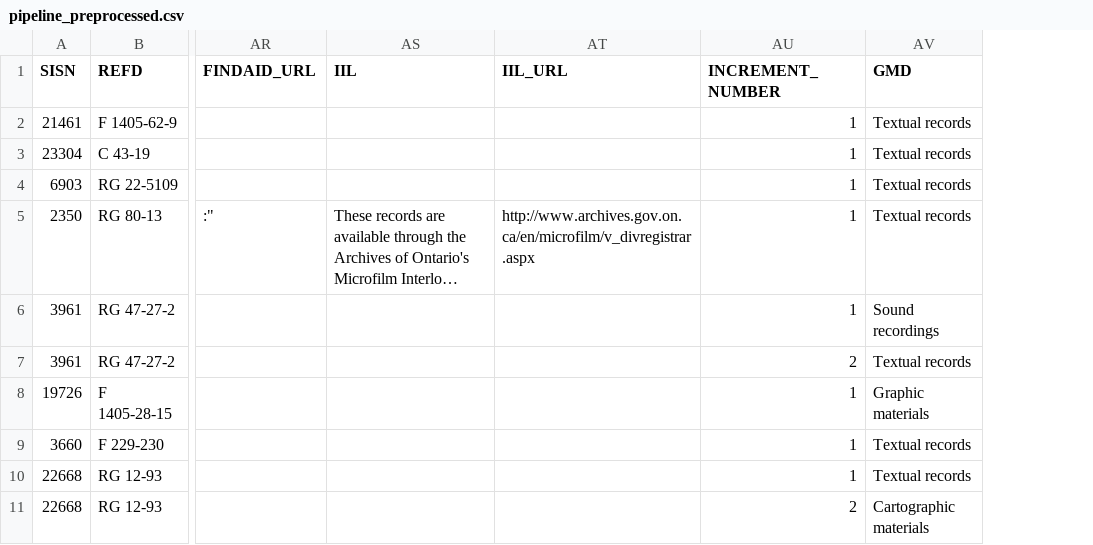
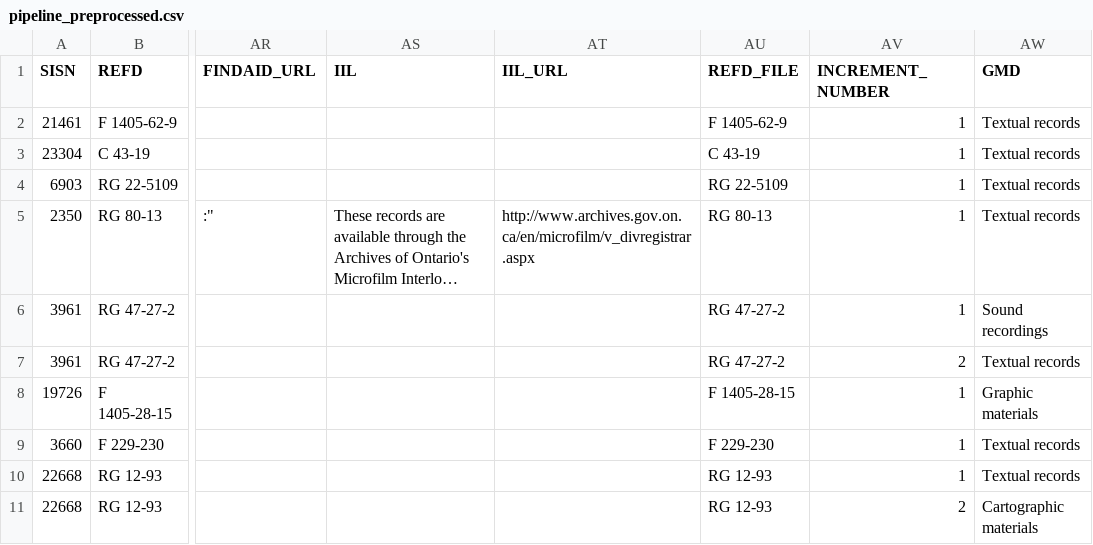
Before and after one commit to gbad-project/drawio, a CSV file: src/main/webapp/plugins/rdfexport/rmlmapper_workflows/artifacts/general_add/pipeline_preprocessed.csv, drawn as a sheet; only a part is shown, gaps mark what is left out; long unchanged cells end in …; the diff names each change by its address in the sheet, - before the commit and + after, or states it on an @@ line.

Commit message:
introduce REFD_FILE in pipeline workflow
entire test all rerun and logged and pass

ADD fixture now maps by rmlmapper in
pipeline workflow, which is great, but some
URIs in the mapped.ttl are still confusing.

```diff
--- a/src/main/webapp/plugins/rdfexport/rmlmapper_workflows/artifacts/general_add/pipeline_preprocessed.csv
+++ b/src/main/webapp/plugins/rdfexport/rmlmapper_workflows/artifacts/general_add/pipeline_preprocessed.csv
+column AU (REFD_FILE), rows 2-11: F 1405-62-9 | C 43-19 | RG 22-5109 | RG 80-13 | RG 47-27-2 | RG 47-27-2 | F 1405-28-15 | F 229-230 | RG 12-93 | RG 12-93
```
Also changed, not shown: 15 other files.
